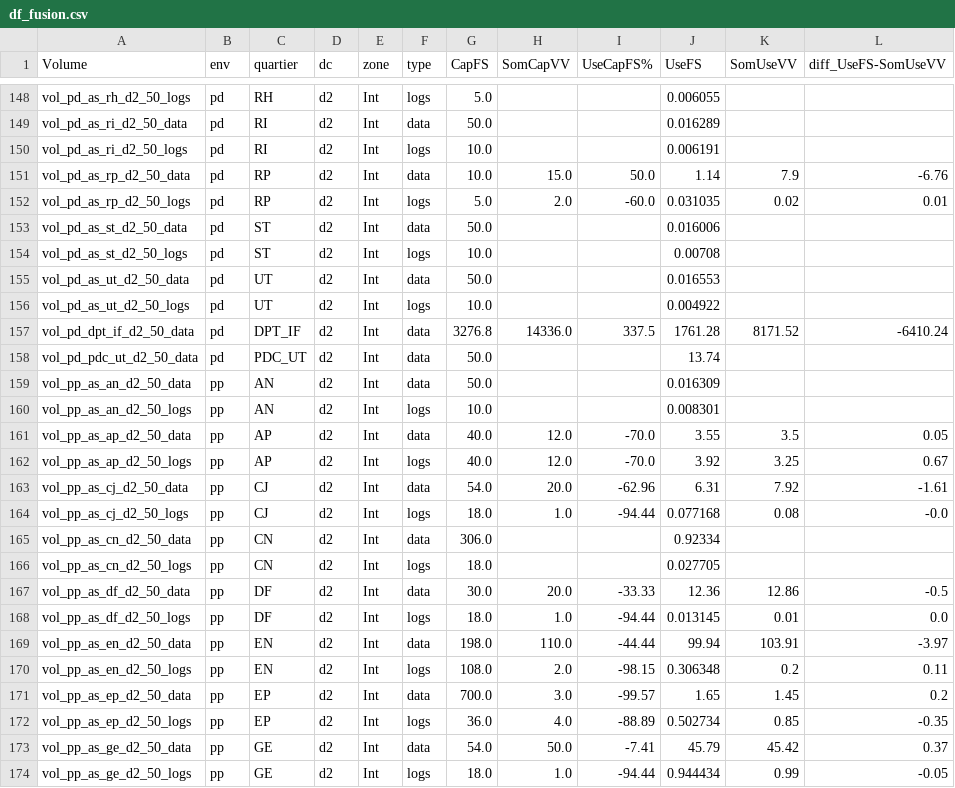
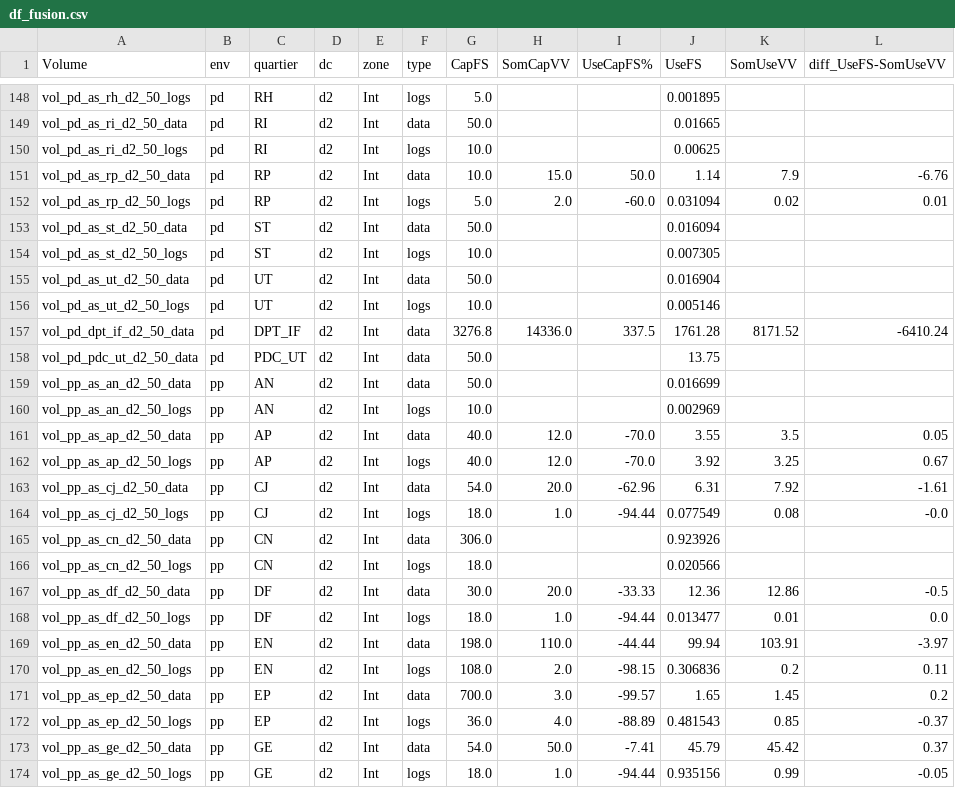
Before and after one commit to s9d9n0/Applishare_Vision, a CSV file: dataframe/df_fusion.csv, drawn as a sheet; only a part is shown, gaps mark what is left out; the diff covers the shown part only; the diff names each change by its address in the sheet, - before the commit and + after, or states it on an @@ line.

```diff
--- a/dataframe/df_fusion.csv
+++ b/dataframe/df_fusion.csv
-J148 (UseFS): 0.006055
+J148 (UseFS): 0.001895
-J149 (UseFS): 0.016289
+J149 (UseFS): 0.01665
-J150 (UseFS): 0.006191
+J150 (UseFS): 0.00625
-J152 (UseFS): 0.031035
+J152 (UseFS): 0.031094
-J153 (UseFS): 0.016006
+J153 (UseFS): 0.016094
-J154 (UseFS): 0.00708
+J154 (UseFS): 0.007305
-J155 (UseFS): 0.016553
+J155 (UseFS): 0.016904
-J156 (UseFS): 0.004922
+J156 (UseFS): 0.005146
-J158 (UseFS): 13.74
+J158 (UseFS): 13.75
-J159 (UseFS): 0.016309
+J159 (UseFS): 0.016699
-J160 (UseFS): 0.008301
+J160 (UseFS): 0.002969
-J164 (UseFS): 0.077168
+J164 (UseFS): 0.077549
-J165 (UseFS): 0.92334
+J165 (UseFS): 0.923926
-J166 (UseFS): 0.027705
+J166 (UseFS): 0.020566
-J168 (UseFS): 0.013145
+J168 (UseFS): 0.013477
-J170 (UseFS): 0.306348
+J170 (UseFS): 0.306836
-J172 (UseFS): 0.502734
+J172 (UseFS): 0.481543
-L172 (diff_UseFS-SomUseVV): -0.35
+L172 (diff_UseFS-SomUseVV): -0.37
-J174 (UseFS): 0.944434
+J174 (UseFS): 0.935156
```
Also changed, not shown: 126 edited cells elsewhere in this file, dataframe/df_listFS_A.csv, dataframe/df_listFS_B.csv, 7 other files.
